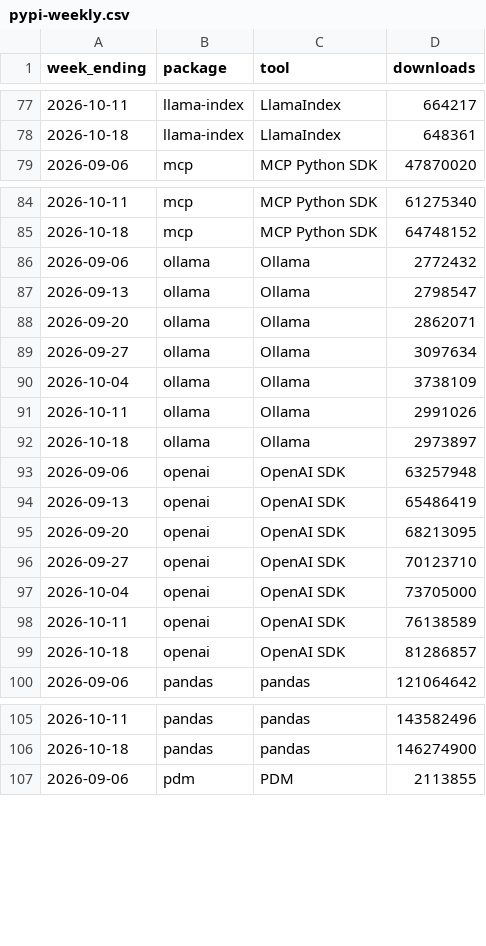
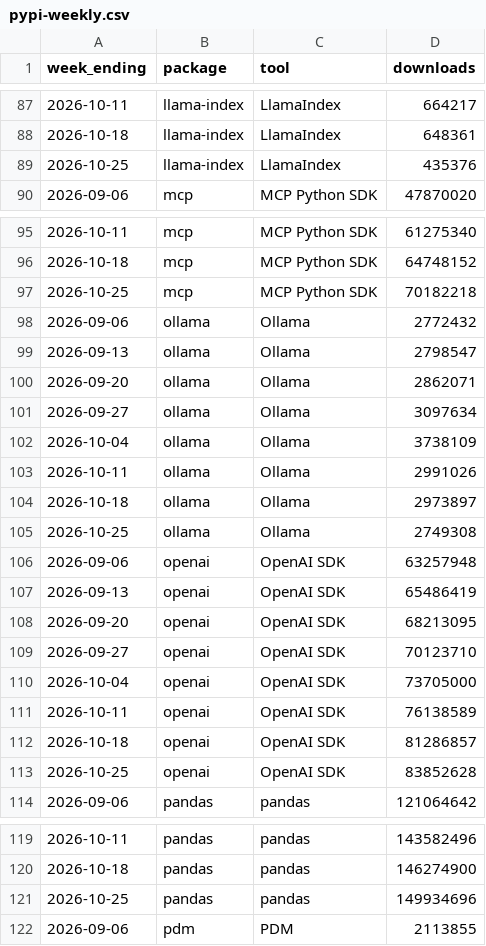
Before and after one commit to quietbyte-hq/dev-tools-by-the-numbers, a CSV file: data/pypi-weekly.csv, drawn as a sheet; only a part is shown, gaps mark what is left out; the diff covers the shown part only; the diff names each change by its address in the sheet, - before the commit and + after, or states it on an @@ line.

```diff
--- a/data/pypi-weekly.csv
+++ b/data/pypi-weekly.csv
+row 89: 2026-10-25 | llama-index | LlamaIndex | 435376
+row 97: 2026-10-25 | mcp | MCP Python SDK | 70182218
+row 105: 2026-10-25 | ollama | Ollama | 2749308
+row 113: 2026-10-25 | openai | OpenAI SDK | 83852628
+row 121: 2026-10-25 | pandas | pandas | 149934696
```
Also changed, not shown: 24 added rows elsewhere in this file, data/github.csv, data/huggingface-trending.csv, 1 other file.
